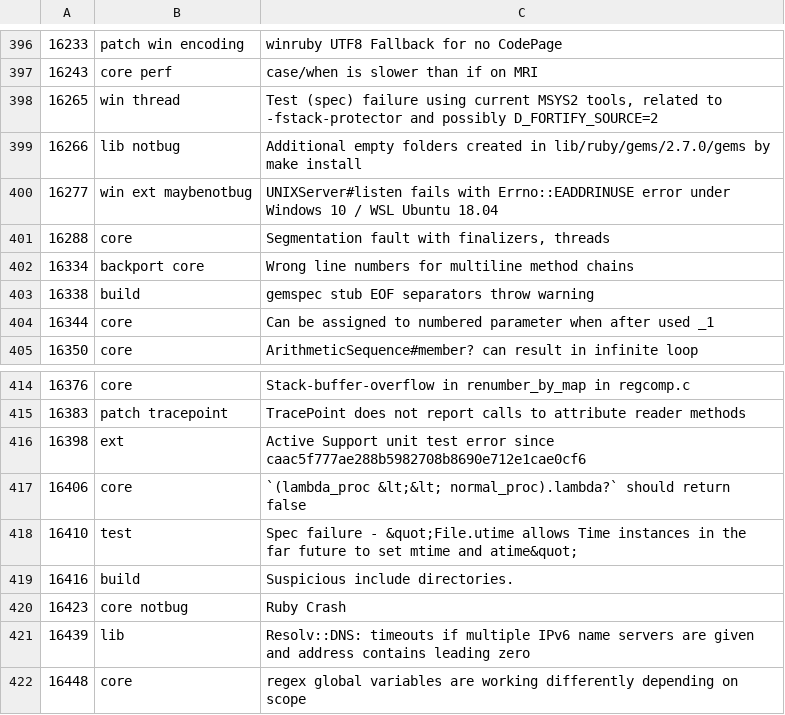
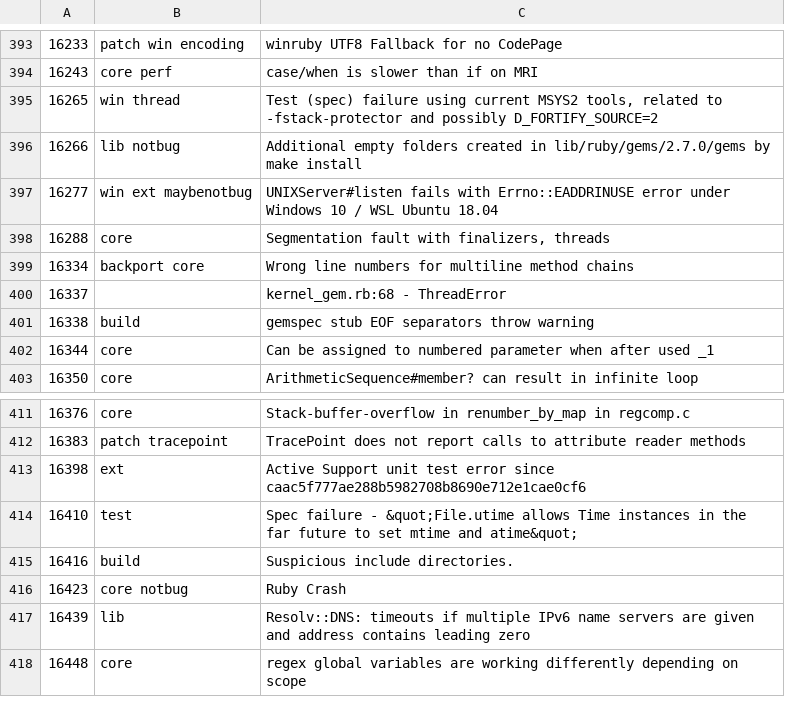
Before and after one commit to jeremyevans/tagged-ruby-bugs, a CSV file: ruby-bugs.csv, drawn as a sheet; only a part is shown, gaps mark what is left out; removed rows and columns are numbered as before the commit, all else as after; the diff covers the shown part only; the diff names each change by its address in the sheet, - before the commit and + after, or states it on an @@ line.

```diff
--- a/ruby-bugs.csv
+++ b/ruby-bugs.csv
+row 400: 16337 |  | kernel_gem.rb:68 - ThreadError
-row 417: 16406 | core | `(lambda_proc &lt;&lt; normal_proc).lambda?` should return false
```
Also changed, not shown: 7 added rows, 5 removed rows and 1 edited cell elsewhere in this file.
